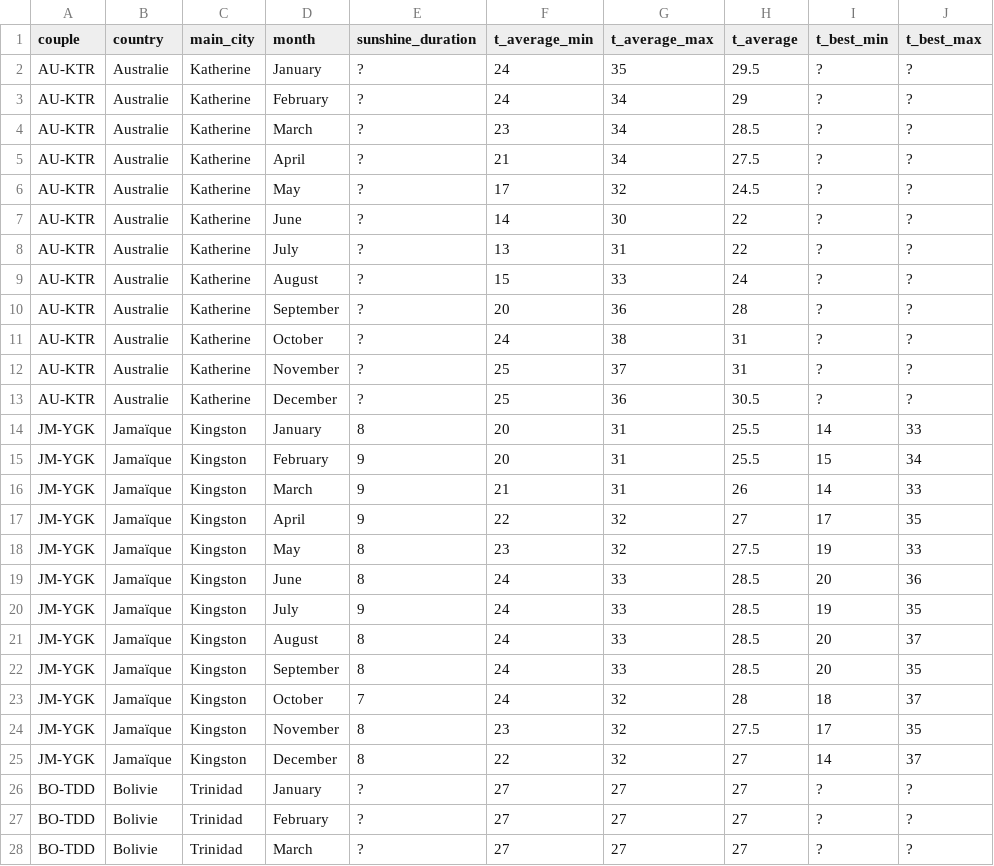
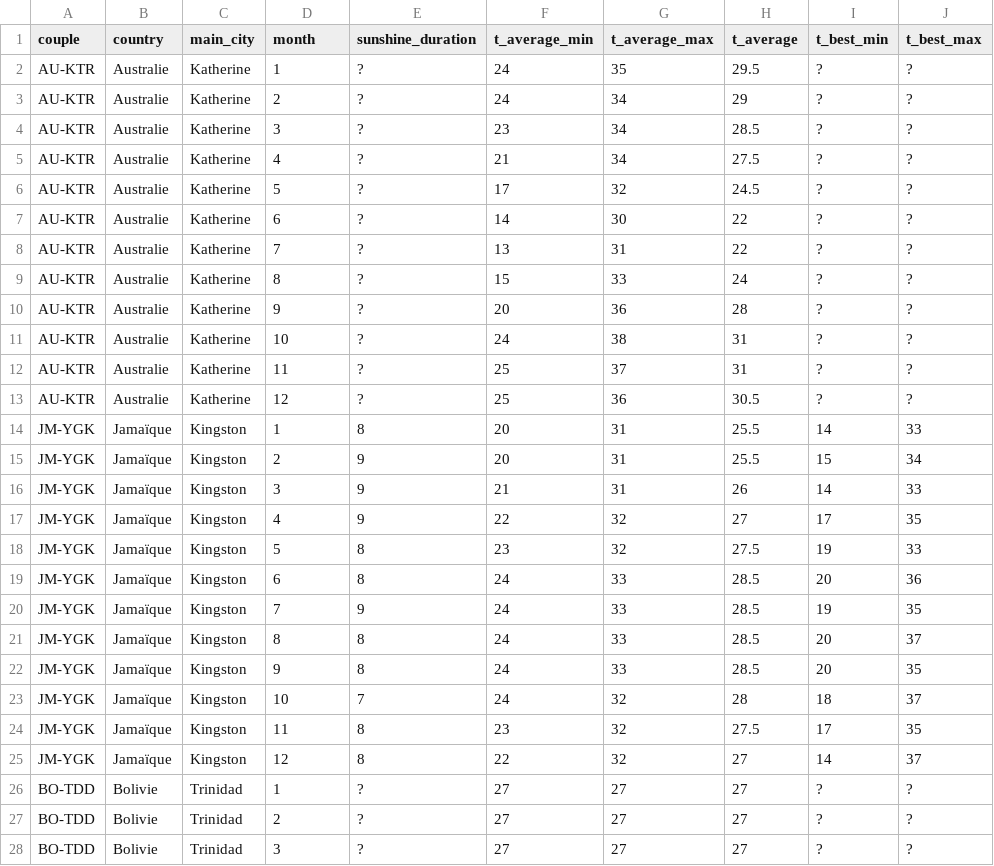
Before and after one commit to camilledelbos/copilot_v0, a CSV file: db/scrap/table_test.csv, drawn as a sheet; only a part is shown; the diff covers the shown part only; the diff names each change by its address in the sheet, - before the commit and + after, or states it on an @@ line.

Commit message:
modification mois nom en mois chiffre

```diff
--- a/db/scrap/table_test.csv
+++ b/db/scrap/table_test.csv
-D2 (month): January
+D2 (month): 1
-D3 (month): February
+D3 (month): 2
-D4 (month): March
+D4 (month): 3
-D5 (month): April
+D5 (month): 4
-D6 (month): May
+D6 (month): 5
-D7 (month): June
+D7 (month): 6
-D8 (month): July
+D8 (month): 7
-D9 (month): August
+D9 (month): 8
-D10 (month): September
+D10 (month): 9
-D11 (month): October
+D11 (month): 10
-D12 (month): November
+D12 (month): 11
-D13 (month): December
+D13 (month): 12
-D14 (month): January
+D14 (month): 1
-D15 (month): February
+D15 (month): 2
-D16 (month): March
+D16 (month): 3
-D17 (month): April
+D17 (month): 4
-D18 (month): May
+D18 (month): 5
-D19 (month): June
+D19 (month): 6
-D20 (month): July
+D20 (month): 7
-D21 (month): August
+D21 (month): 8
-D22 (month): September
+D22 (month): 9
-D23 (month): October
+D23 (month): 10
-D24 (month): November
+D24 (month): 11
-D25 (month): December
+D25 (month): 12
-D26 (month): January
+D26 (month): 1
-D27 (month): February
+D27 (month): 2
-D28 (month): March
+D28 (month): 3
```
Also changed, not shown: 21 edited cells elsewhere in this file.
